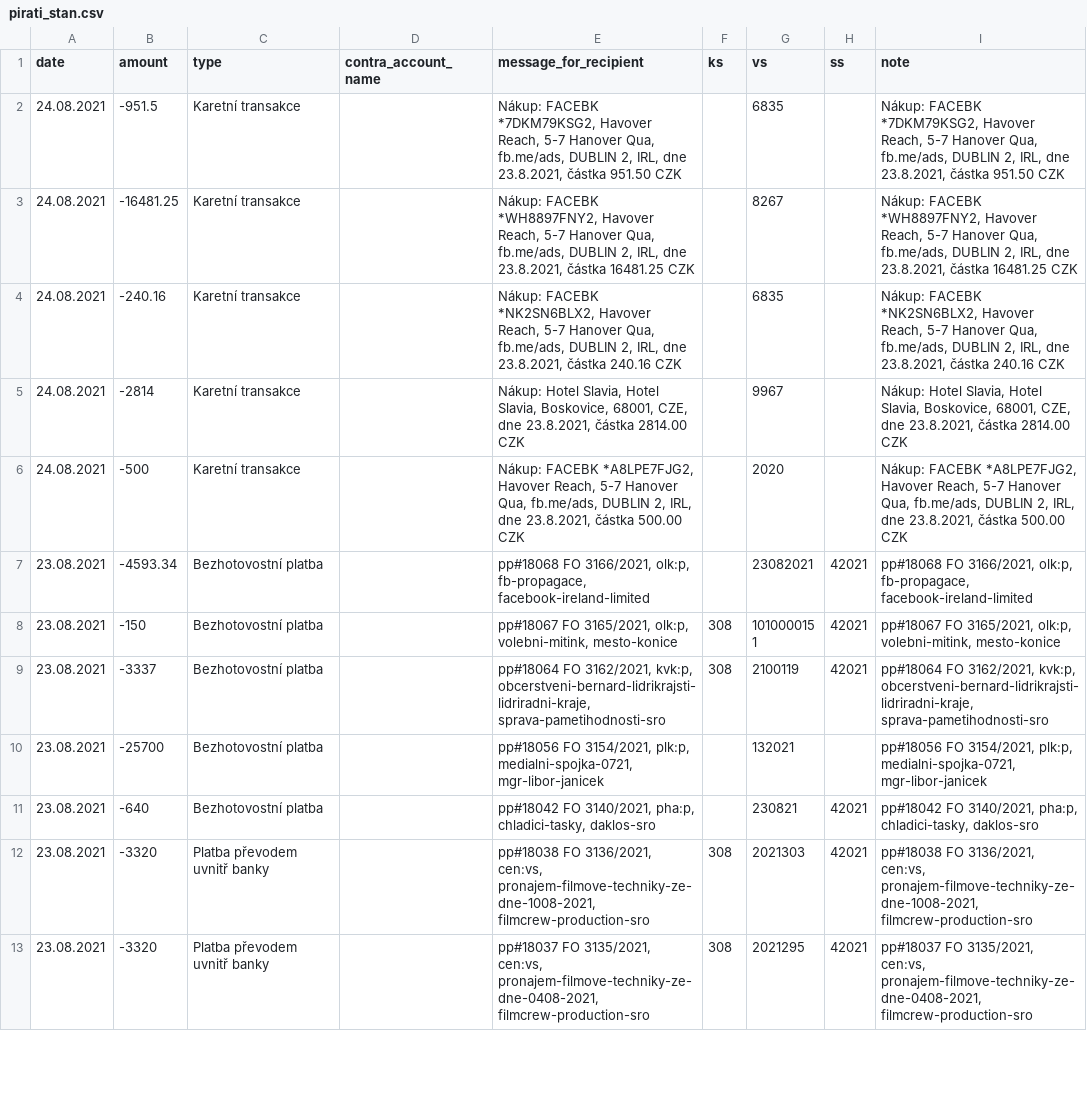
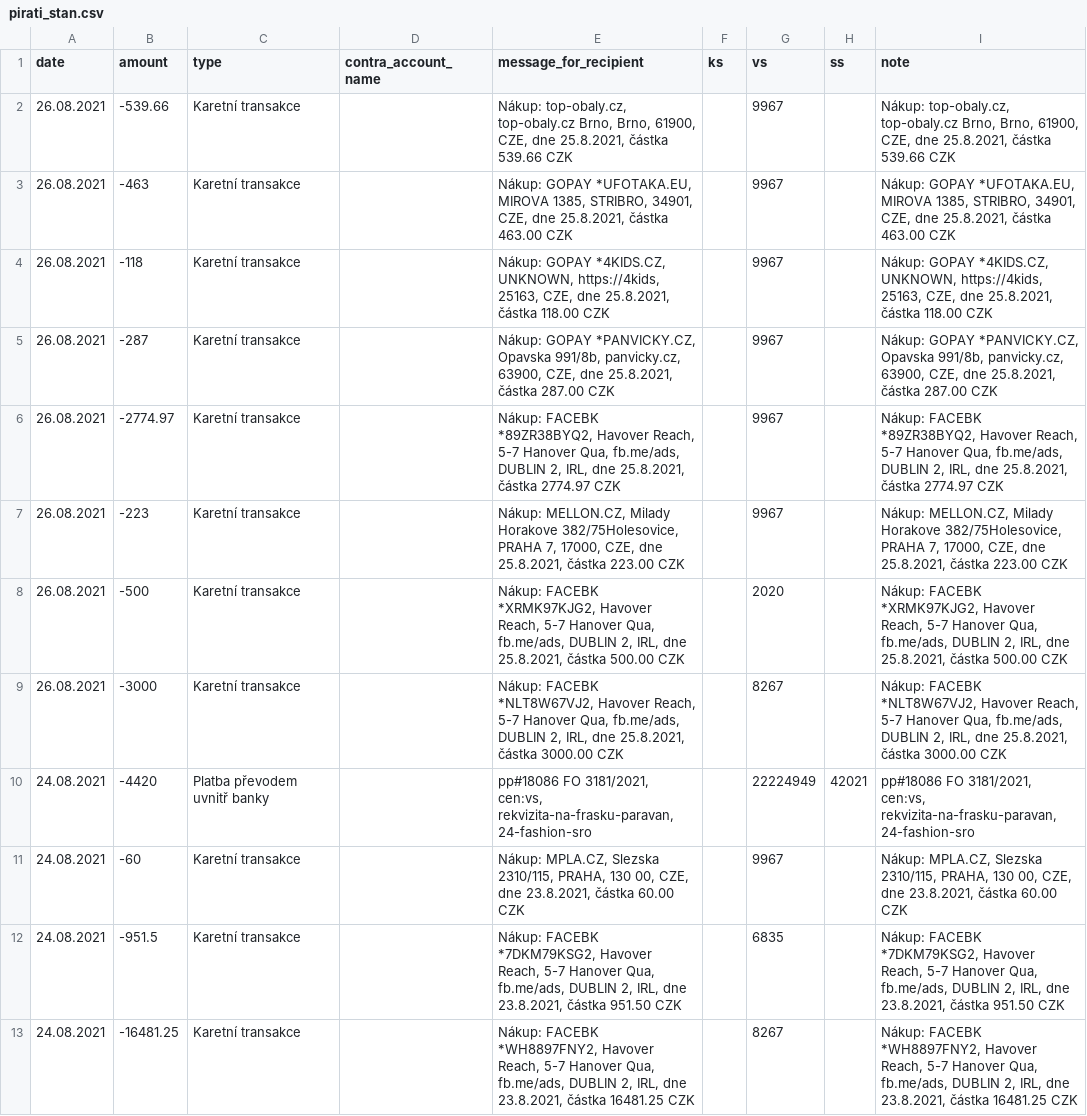
Before and after one commit to opop999/transparent_election_accounts, a CSV file: data/expense_accounts/individual_expense_accounts/pirati_stan.csv, drawn as a sheet; only a part is shown; the shorter side is filled out with more unchanged rows.

```diff
--- a/data/expense_accounts/individual_expense_accounts/pirati_stan.csv
+++ b/data/expense_accounts/individual_expense_accounts/pirati_stan.csv
@@ -1,2 +1,12 @@
 date,amount,type,contra_account_name,message_for_recipient,ks,vs,ss,note
+26.08.2021,-539.66,Karetní transakce,"","Nákup: top-obaly.cz,  top-obaly.cz Brno, Brno, 61900, CZE, dne 25.8.2021, částka  539.66 CZK",,9967,,"Nákup: top-obaly.cz,  top-obaly.cz Brno, Brno, 61900, CZE, dne 25.8.2021, částka  539.66 CZK"
+26.08.2021,-463,Karetní transakce,"","Nákup: GOPAY  *UFOTAKA.EU,  MIROVA 1385, STRIBRO, 34901, CZE, dne 25.8.2021, částka  463.00 CZK",,9967,,"Nákup: GOPAY  *UFOTAKA.EU,  MIROVA 1385, STRIBRO, 34901, CZE, dne 25.8.2021, částka  463.00 CZK"
+26.08.2021,-118,Karetní transakce,"","Nákup: GOPAY  *4KIDS.CZ,  UNKNOWN, https://4kids, 25163, CZE, dne 25.8.2021, částka  118.00 CZK",,9967,,"Nákup: GOPAY  *4KIDS.CZ,  UNKNOWN, https://4kids, 25163, CZE, dne 25.8.2021, částka  118.00 CZK"
+26.08.2021,-287,Karetní transakce,"","Nákup: GOPAY  *PANVICKY.CZ,  Opavska 991/8b, panvicky.cz, 63900, CZE, dne 25.8.2021, částka  287.00 CZK",,9967,,"Nákup: GOPAY  *PANVICKY.CZ,  Opavska 991/8b, panvicky.cz, 63900, CZE, dne 25.8.2021, částka  287.00 CZK"
+26.08.2021,-2774.97,Karetní transakce,"","Nákup: FACEBK *89ZR38BYQ2,  Havover Reach, 5-7 Hanover Qua, fb.me/ads, DUBLIN 2, IRL, dne 25.8.2021, částka  2774.97 CZK",,9967,,"Nákup: FACEBK *89ZR38BYQ2,  Havover Reach, 5-7 Hanover Qua, fb.me/ads, DUBLIN 2, IRL, dne 25.8.2021, částka  2774.97 CZK"
+26.08.2021,-223,Karetní transakce,"","Nákup: MELLON.CZ,  Milady Horakove 382/75Holesovice, PRAHA 7, 17000, CZE, dne 25.8.2021, částka  223.00 CZK",,9967,,"Nákup: MELLON.CZ,  Milady Horakove 382/75Holesovice, PRAHA 7, 17000, CZE, dne 25.8.2021, částka  223.00 CZK"
+26.08.2021,-500,Karetní transakce,"","Nákup: FACEBK *XRMK97KJG2,  Havover Reach, 5-7 Hanover Qua, fb.me/ads, DUBLIN 2, IRL, dne 25.8.2021, částka  500.00 CZK",,2020,,"Nákup: FACEBK *XRMK97KJG2,  Havover Reach, 5-7 Hanover Qua, fb.me/ads, DUBLIN 2, IRL, dne 25.8.2021, částka  500.00 CZK"
+26.08.2021,-3000,Karetní transakce,"","Nákup: FACEBK *NLT8W67VJ2,  Havover Reach, 5-7 Hanover Qua, fb.me/ads, DUBLIN 2, IRL, dne 25.8.2021, částka  3000.00 CZK",,8267,,"Nákup: FACEBK *NLT8W67VJ2,  Havover Reach, 5-7 Hanover Qua, fb.me/ads, DUBLIN 2, IRL, dne 25.8.2021, částka  3000.00 CZK"
+24.08.2021,-4420,Platba převodem uvnitř banky,"","pp#18086 FO 3181/2021, cen:vs, rekvizita-na-frasku-paravan, 24-fashion-sro",,22224949,42021,"pp#18086 FO 3181/2021, cen:vs, rekvizita-na-frasku-paravan, 24-fashion-sro"
+24.08.2021,-60,Karetní transakce,"","Nákup: MPLA.CZ,  Slezska 2310/115, PRAHA, 130 00, CZE, dne 23.8.2021, částka  60.00 CZK",,9967,,"Nákup: MPLA.CZ,  Slezska 2310/115, PRAHA, 130 00, CZE, dne 23.8.2021, částka  60.00 CZK"
 24.08.2021,-951.5,Karetní transakce,"","Nákup: FACEBK *7DKM79KSG2,  Havover Reach, 5-7 Hanover Qua, fb.me/ads, DUBLIN 2, IRL, dne 23.8.2021, částka  951.50 CZK",,6835,,"Nákup: FACEBK *7DKM79KSG2,  Havover Reach, 5-7 Hanover Qua, fb.me/ads, DUBLIN 2, IRL, dne 23.8.2021, částka  951.50 CZK"
```
Also changed, not shown: data/donation_accounts/individual_donation_accounts/pirati.csv, data/donation_accounts/individual_donation_accounts/zeleni.csv, 41 other files.
